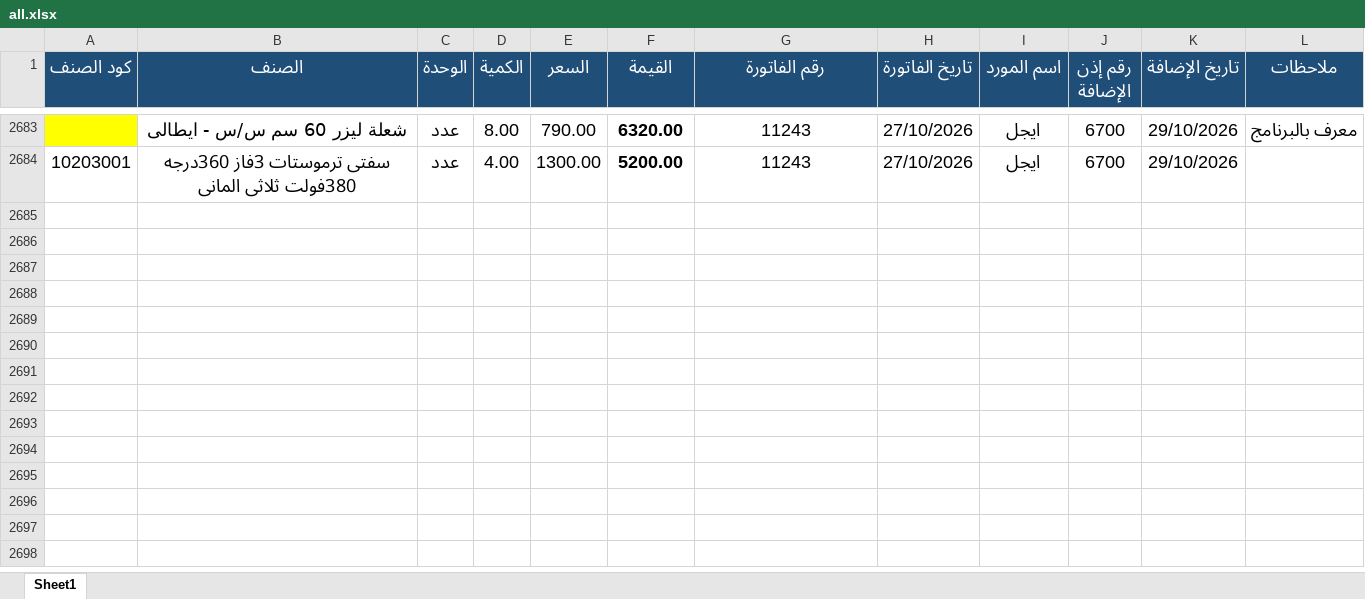
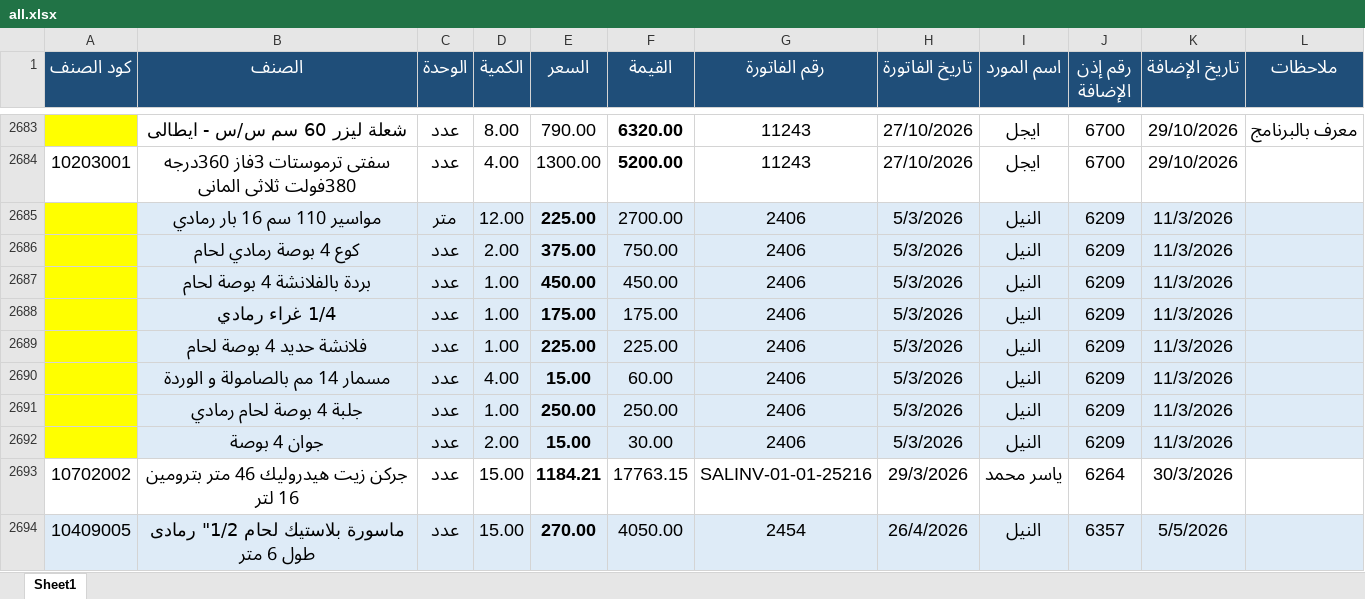
Before and after one commit to moggroupdev/erp-server, an Excel workbook: data/transactions/all.xlsx, sheet Sheet1, drawn as a sheet; only a part is shown, gaps mark what is left out; values as stored, in another font and other column widths than the file's, no borders; the diff covers the shown part only; the diff names each change by its address in the sheet, - before the commit and + after, or states it on an @@ line.

Commit message:
Update invoice and transaction data files
- Replaced the `totals.xlsx` file with an updated version reflecting the latest invoice data for accurate financial reporting.
- Replaced the `all.xlsx` file with an updated version containing the latest transaction data, ensuring continued accuracy in financial reporting.

```diff
--- a/data/transactions/all.xlsx (sheet Sheet1)
+++ b/data/transactions/all.xlsx (sheet Sheet1)
+row 2685:  | مواسير 110 سم 16 بار رمادي | متر | 12.00 | 225.00 | 2700.00 | 2406 | 5/3/2026 | النيل | 6209 | 11/3/2026
+row 2686:  | كوع 4 بوصة رمادي لحام | عدد | 2.00 | 375.00 | 750.00 | 2406 | 5/3/2026 | النيل | 6209 | 11/3/2026
+row 2687:  | بردة بالفلانشة 4 بوصة لحام | عدد | 1.00 | 450.00 | 450.00 | 2406 | 5/3/2026 | النيل | 6209 | 11/3/2026
+row 2688:  | 1/4 غراء رمادي | عدد | 1.00 | 175.00 | 175.00 | 2406 | 5/3/2026 | النيل | 6209 | 11/3/2026
+row 2689:  | فلانشة حديد 4 بوصة لحام | عدد | 1.00 | 225.00 | 225.00 | 2406 | 5/3/2026 | النيل | 6209 | 11/3/2026
+row 2690:  | مسمار 14 مم بالصامولة و الوردة | عدد | 4.00 | 15.00 | 60.00 | 2406 | 5/3/2026 | النيل | 6209 | 11/3/2026
+row 2691:  | جلبة 4 بوصة لحام رمادي | عدد | 1.00 | 250.00 | 250.00 | 2406 | 5/3/2026 | النيل | 6209 | 11/3/2026
+row 2692:  | جوان 4 بوصة | عدد | 2.00 | 15.00 | 30.00 | 2406 | 5/3/2026 | النيل | 6209 | 11/3/2026
+row 2693: 10702002 | جركن زيت هيدروليك 46 متر بترومين 16 لتر | عدد | 15.00 | 1184.21 | 17763.15 | SALINV-01-01-25216 | 29/3/2026 | ياسر محمد | 6264 | 30/3/2026
+row 2694: 10409005 | ماسورة بلاستيك لحام 1/2" رمادى طول 6 متر | عدد | 15.00 | 270.00 | 4050.00 | 2454 | 26/4/2026 | النيل | 6357 | 5/5/2026
```
Also changed, not shown: 19 added rows and 21 edited cells elsewhere in this sheet, data/invoices/totals.xlsx.
